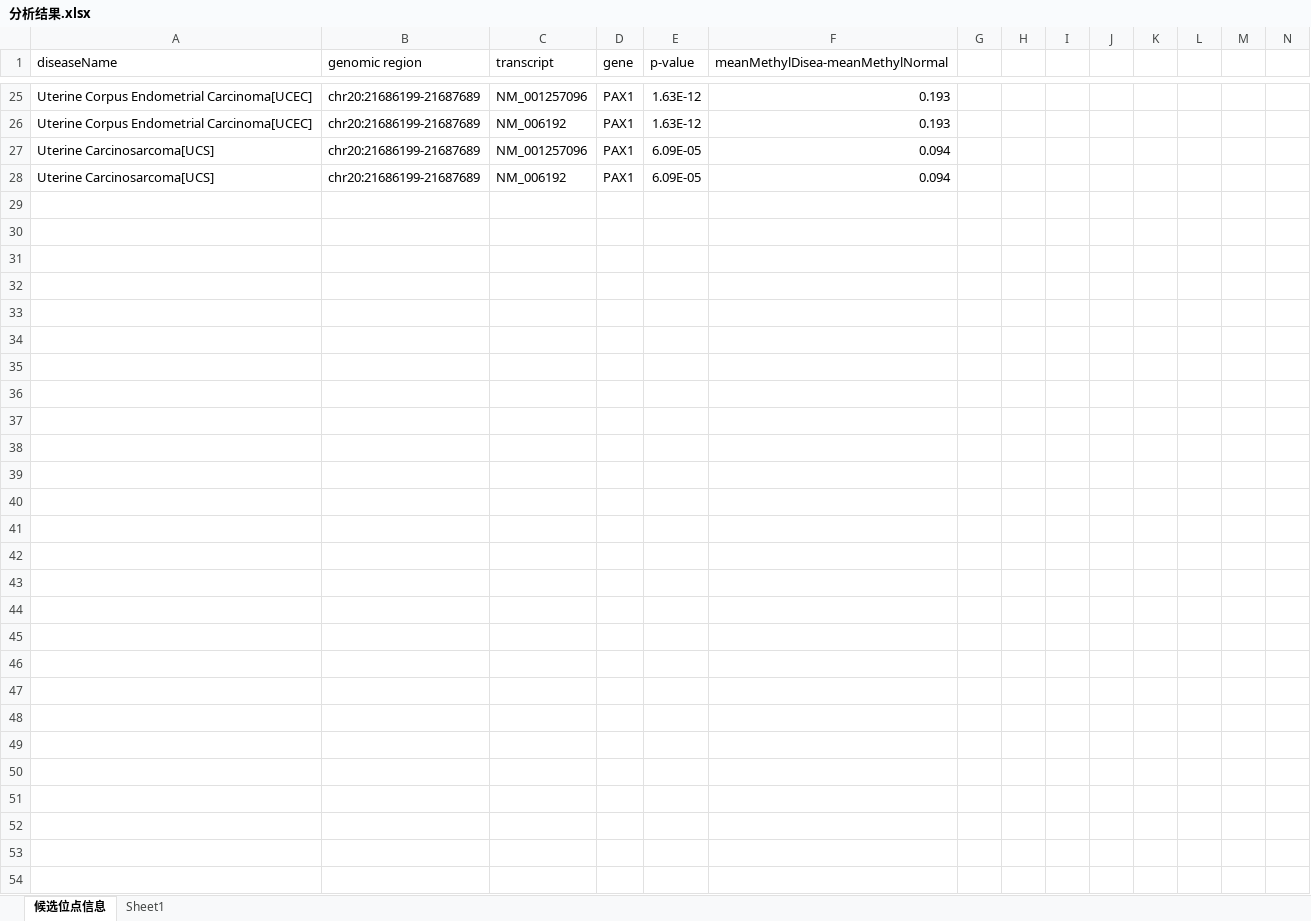
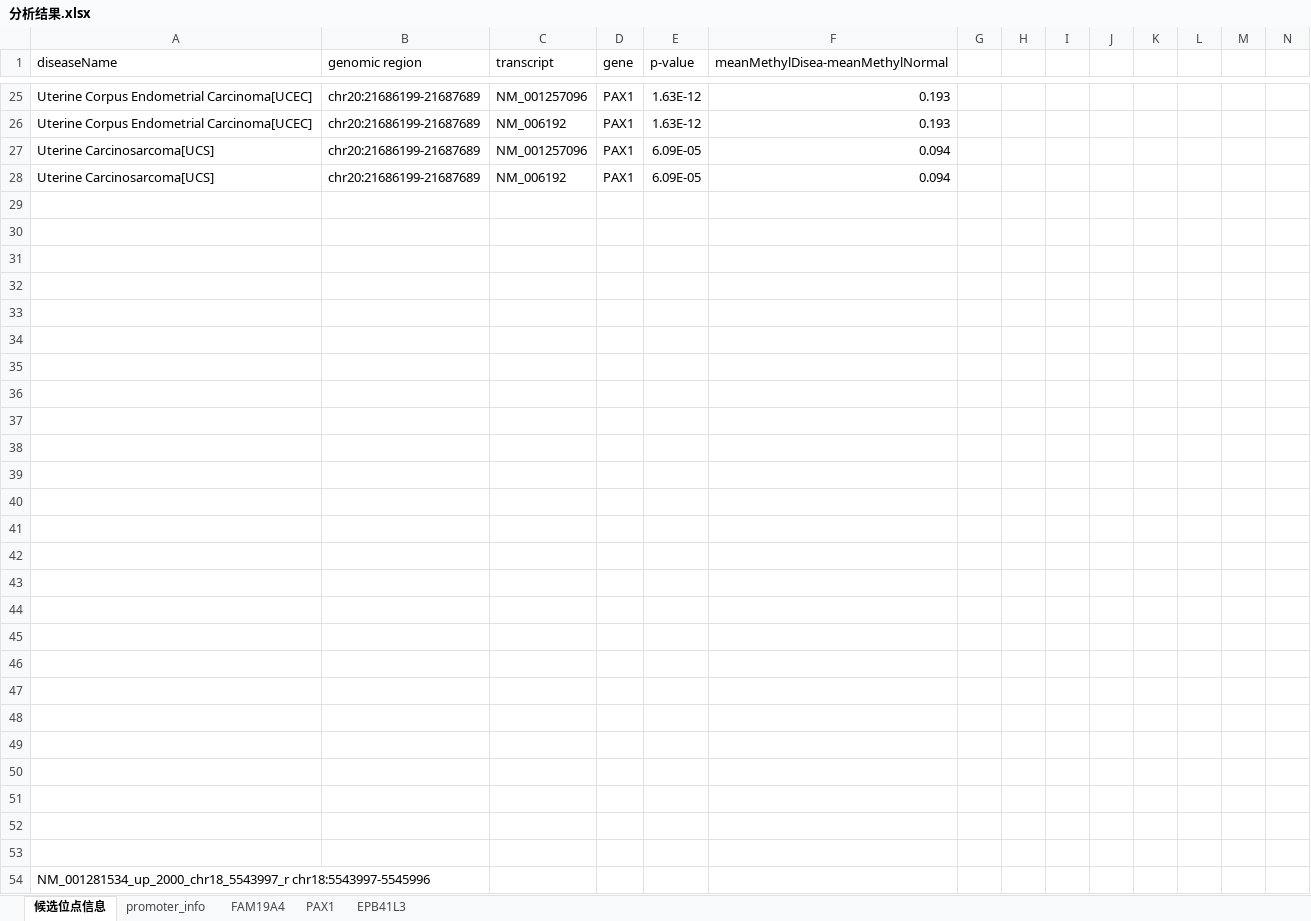
Before and after one commit to flywind2/reading-list, an Excel workbook: 宫颈癌/分析结果.xlsx, sheet 候选位点信息, drawn as a sheet; only a part is shown, gaps mark what is left out; values as stored, in another font and other column widths than the file's, no borders; rows hold the shown columns only; the diff covers the shown part only; the diff names each change by its address in the sheet, - before the commit and + after, or states it on an @@ line.

```diff
--- a/宫颈癌/分析结果.xlsx (sheet 候选位点信息)
+++ b/宫颈癌/分析结果.xlsx (sheet 候选位点信息)
-sheet tab: Sheet1
+sheet tab: EPB41L3
+sheet tab: promoter_info
+sheet tab: FAM19A4
+sheet tab: PAX1
+row 29: (empty)
+row 30: (empty)
+row 31: (empty)
+row 32: (empty)
+row 33: (empty)
+row 34: (empty)
+row 35: (empty)
+row 36: (empty)
+row 37: (empty)
+row 38: (empty)
+row 39: (empty)
+row 40: (empty)
+row 41: (empty)
+row 42: (empty)
+row 43: (empty)
+row 44: (empty)
+row 45: (empty)
+row 46: (empty)
+row 47: (empty)
+row 48: (empty)
+row 49: (empty)
+row 50: (empty)
+row 51: (empty)
+row 52: (empty)
+row 53: (empty)
+row 54: NM_001281534_up_2000_chr18_5543997_r chr18:5543997-5545996
```
Also changed, not shown: 10 edited cells elsewhere in this sheet, sheet EPB41L3, 5 other files.
